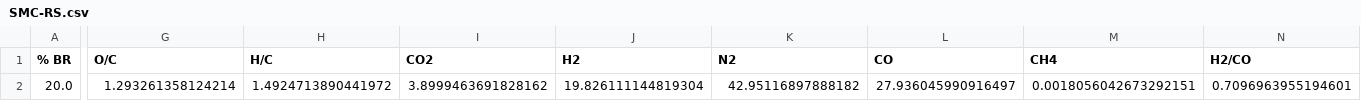
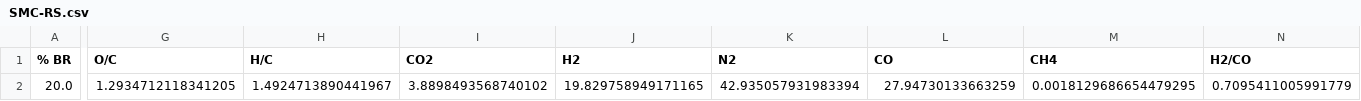
Before and after one commit to jubaldi/gasification, a CSV file: SMC-RS.csv, drawn as a sheet; only a part is shown, gaps mark what is left out; the diff covers the shown part only; the diff names each change by its address in the sheet, - before the commit and + after, or states it on an @@ line.

```diff
--- a/SMC-RS.csv
+++ b/SMC-RS.csv
-G2 (O/C): 1.293261358124214
+G2 (O/C): 1.2934712118341205
-H2 (H/C): 1.4924713890441972
+H2 (H/C): 1.4924713890441967
-I2 (CO2): 3.8999463691828162
+I2 (CO2): 3.8898493568740102
-J2 (H2): 19.826111144819304
+J2 (H2): 19.829758949171165
-K2 (N2): 42.95116897888182
+K2 (N2): 42.935057931983394
-L2 (CO): 27.936045990916497
+L2 (CO): 27.94730133663259
-M2 (CH4): 0.0018056042673292151
+M2 (CH4): 0.0018129686654479295
-N2 (H2/CO): 0.7096963955194601
+N2 (H2/CO): 0.7095411005991779
```
Also changed, not shown: 4 edited cells elsewhere in this file, SMC-PS2.csv, 3 other files.
